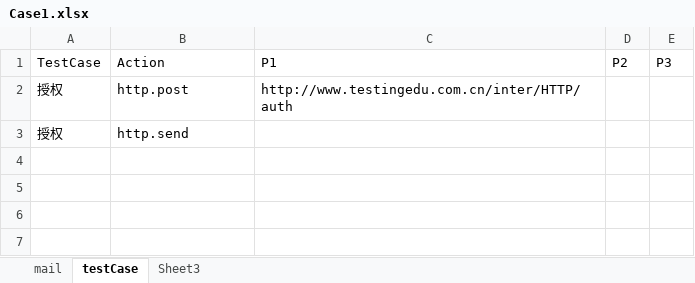
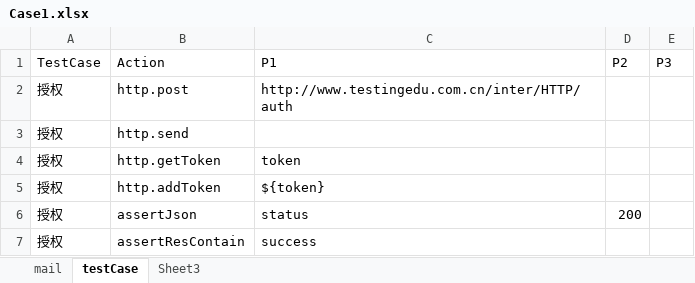
Before and after one commit to zghnwsq/InterfaceTest, an Excel workbook: testCase/Case1.xlsx, sheet testCase, drawn as a sheet; values as stored, in another font and other column widths than the file's, no borders; the diff names each change by its address in the sheet, - before the commit and + after, or states it on an @@ line.

```diff
--- a/testCase/Case1.xlsx (sheet testCase)
+++ b/testCase/Case1.xlsx (sheet testCase)
+row 4: 授权 | http.getToken | token
+row 5: 授权 | http.addToken | ${token}
+row 6: 授权 | assertJson | status | 200
+row 7: 授权 | assertResContain | success
```
Also changed, not shown: 24 other files.
